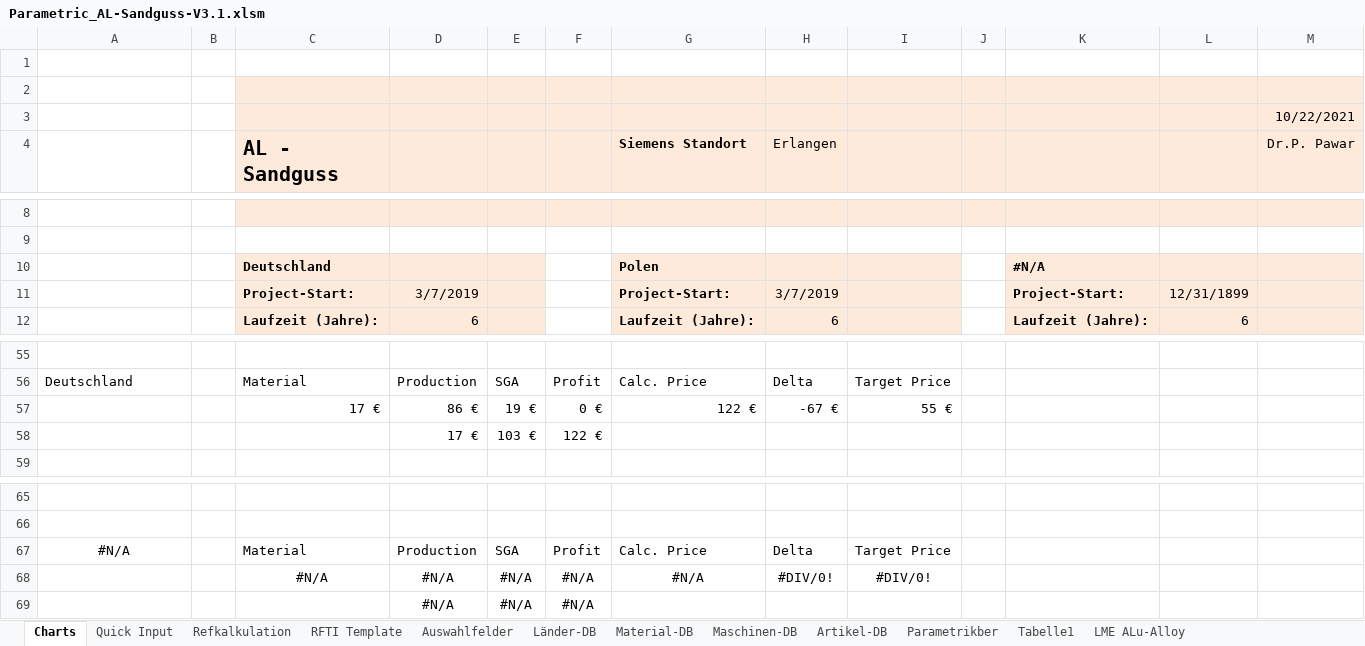
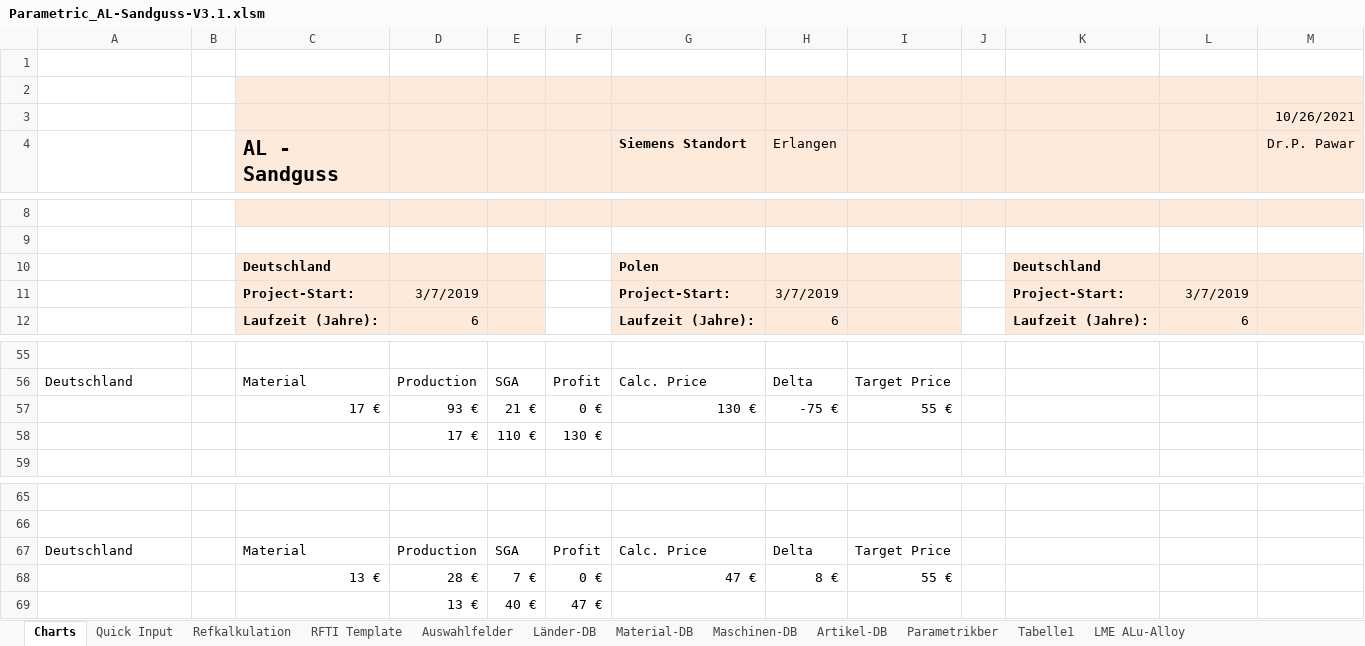
Before and after one commit to sd-ra/GussKalk, an Excel workbook: Excel/Parametric_AL-Sandguss-V3.1.xlsm, sheet Charts, drawn as a sheet; only a part is shown, gaps mark what is left out; values as stored, in another font and other column widths than the file's, no borders; charts and pictures not drawn; 2 other sheets too large or unreadable and not compared; removed rows and columns are numbered as before the commit, all else as after; the diff covers the shown part only; the diff names each change by its address in the sheet, - before the commit and + after, or states it on an @@ line.

```diff
--- a/Excel/Parametric_AL-Sandguss-V3.1.xlsm (sheet Charts)
+++ b/Excel/Parametric_AL-Sandguss-V3.1.xlsm (sheet Charts)
-M3 (Dr.P. Pawar): 10/22/2021
+M3 (Dr.P. Pawar): 10/26/2021
-K10: #N/A
+K10: Deutschland
-L11: 12/31/1899
+L11: 3/7/2019
-row 57:  |  | 17 € | 86 € | 19 € | 0 € | 122 € | -67 € | 55 €
-row 58:  |  |  | 17 € | 103 € | 122 €
+row 57:  |  | 17 € | 93 € | 21 € | 0 € | 130 € | -75 € | 55 €
+row 58:  |  |  | 17 € | 110 € | 130 €
-A67: #N/A
+A67: Deutschland
-A67 alignment: center
+A67 alignment: left
-row 68:  |  | #N/A | #N/A | #N/A | #N/A | #N/A | #DIV/0! | #DIV/0!
-row 69:  |  |  | #N/A | #N/A | #N/A
+row 68:  |  | 13 € | 28 € | 7 € | 0 € | 47 € | 8 € | 55 €
+row 69:  |  |  | 13 € | 40 € | 47 €
```
Also changed, not shown: 30 edited cells and cell formats elsewhere in this sheet, sheet Parametrikber, sheet Refkalkulation, charts or pictures.
